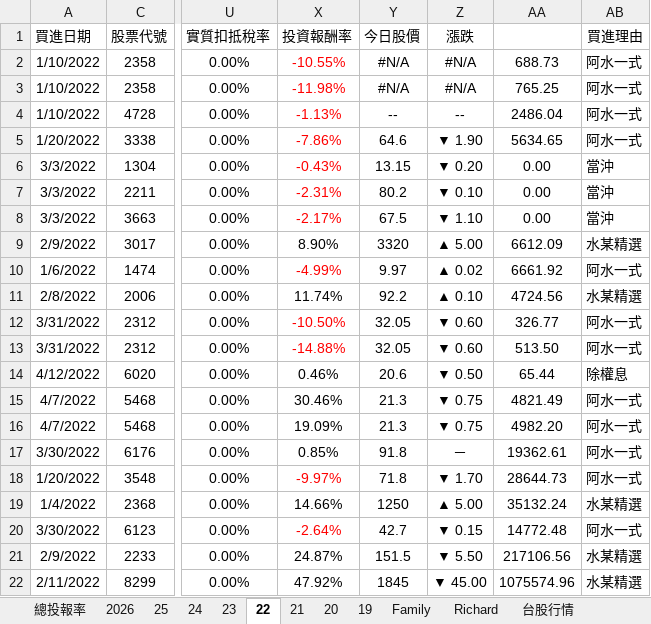
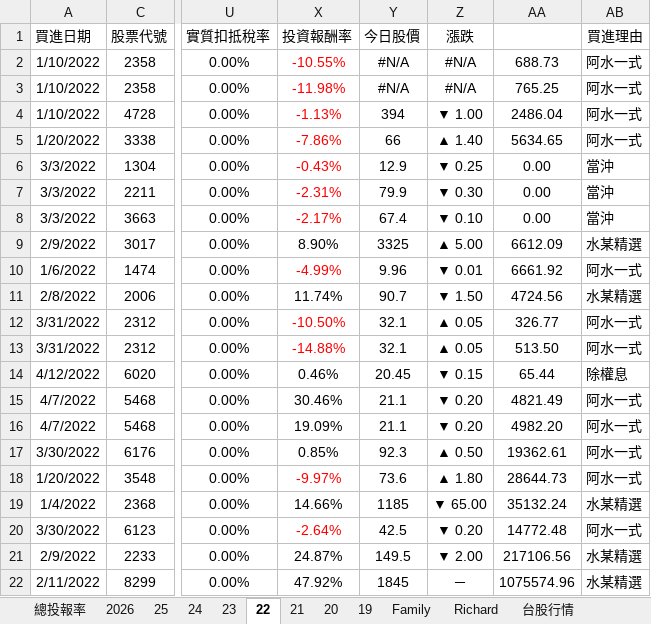
Before and after one commit to even182/richard-personal-hub, an Excel workbook: data/family_data.xlsx, sheet 22, drawn as a sheet; only a part is shown, gaps mark what is left out; values as stored, in another font and other column widths than the file's, no borders; conditional formats not drawn; the diff covers the shown part only; the diff names each change by its address in the sheet, - before the commit and + after, or states it on an @@ line.

```diff
--- a/data/family_data.xlsx (sheet 22)
+++ b/data/family_data.xlsx (sheet 22)
-Y4 (今日股價): --
+Y4 (今日股價): 394
-Z4 (漲跌): --
+Z4 (漲跌): ▼ 1.00
-Y5 (今日股價): 64.6
+Y5 (今日股價): 66
-Z5 (漲跌): ▼ 1.90
+Z5 (漲跌): ▲ 1.40
-Y6 (今日股價): 13.15
+Y6 (今日股價): 12.9
-Z6 (漲跌): ▼ 0.20
+Z6 (漲跌): ▼ 0.25
-Y7 (今日股價): 80.2
+Y7 (今日股價): 79.9
-Z7 (漲跌): ▼ 0.10
+Z7 (漲跌): ▼ 0.30
-Y8 (今日股價): 67.5
+Y8 (今日股價): 67.4
-Z8 (漲跌): ▼ 1.10
+Z8 (漲跌): ▼ 0.10
-Y9 (今日股價): 3320
+Y9 (今日股價): 3325
-Y10 (今日股價): 9.97
+Y10 (今日股價): 9.96
-Z10 (漲跌): ▲ 0.02
+Z10 (漲跌): ▼ 0.01
-Y11 (今日股價): 92.2
+Y11 (今日股價): 90.7
-Z11 (漲跌): ▲ 0.10
+Z11 (漲跌): ▼ 1.50
-Y12:Y13 (今日股價): 32.05
+Y12:Y13 (今日股價): 32.1
-Z12:Z13 (漲跌): ▼ 0.60
+Z12:Z13 (漲跌): ▲ 0.05
-Y14 (今日股價): 20.6
+Y14 (今日股價): 20.45
-Z14 (漲跌): ▼ 0.50
+Z14 (漲跌): ▼ 0.15
-Y15:Y16 (今日股價): 21.3
+Y15:Y16 (今日股價): 21.1
-Z15:Z16 (漲跌): ▼ 0.75
+Z15:Z16 (漲跌): ▼ 0.20
-Y17 (今日股價): 91.8
+Y17 (今日股價): 92.3
-Z17 (漲跌): －
+Z17 (漲跌): ▲ 0.50
-Y18 (今日股價): 71.8
+Y18 (今日股價): 73.6
-Z18 (漲跌): ▼ 1.70
+Z18 (漲跌): ▲ 1.80
-Y19 (今日股價): 1250
+Y19 (今日股價): 1185
-Z19 (漲跌): ▲ 5.00
+Z19 (漲跌): ▼ 65.00
-Y20 (今日股價): 42.7
+Y20 (今日股價): 42.5
-Z20 (漲跌): ▼ 0.15
+Z20 (漲跌): ▼ 0.20
-Y21 (今日股價): 151.5
+Y21 (今日股價): 149.5
-Z21 (漲跌): ▼ 5.50
+Z21 (漲跌): ▼ 2.00
-Z22 (漲跌): ▼ 45.00
+Z22 (漲跌): －
```
Also changed, not shown: 8 edited cells elsewhere in this sheet, sheet 台股行情, sheet Family, sheet Richard, sheet 2026, sheet 21, sheet 25, 5 more sheets, hidden cells, charts or pictures.
